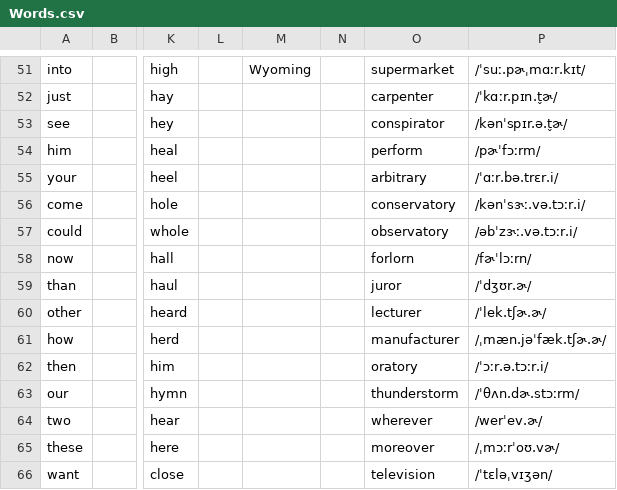
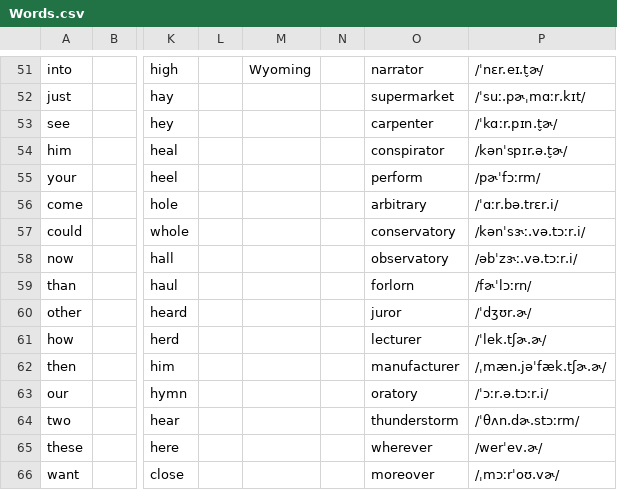
Before and after one commit to Hunter-Plus/AmericanAccentTrainerWithGoogle, a CSV file: vocabulary/Words.csv, drawn as a sheet; only a part is shown, gaps mark what is left out; the diff covers the shown part only; the diff names each change by its address in the sheet, - before the commit and + after, or states it on an @@ line.

```diff
--- a/vocabulary/Words.csv
+++ b/vocabulary/Words.csv
-O51: supermarket
+O51: narrator
-P51: /ˈsuː.pɚˌmɑːr.kɪt/
+P51: /ˈnɛr.eɪ.t̬ɚ/
-O52: carpenter
+O52: supermarket
-P52: /ˈkɑːr.pɪn.t̬ɚ/
+P52: /ˈsuː.pɚˌmɑːr.kɪt/
-O53: conspirator
+O53: carpenter
-P53: /kənˈspɪr.ə.t̬ɚ/
+P53: /ˈkɑːr.pɪn.t̬ɚ/
-O54: perform
+O54: conspirator
-P54: /pɚˈfɔːrm/
+P54: /kənˈspɪr.ə.t̬ɚ/
-O55: arbitrary
+O55: perform
-P55: /ˈɑːr.bə.trɛr.i/
+P55: /pɚˈfɔːrm/
-O56: conservatory
+O56: arbitrary
-P56: /kənˈsɝː.və.tɔːr.i/
+P56: /ˈɑːr.bə.trɛr.i/
-O57: observatory
+O57: conservatory
-P57: /əbˈzɝː.və.tɔːr.i/
+P57: /kənˈsɝː.və.tɔːr.i/
-O58: forlorn
+O58: observatory
-P58: /fɚˈlɔːrn/
+P58: /əbˈzɝː.və.tɔːr.i/
-O59: juror
+O59: forlorn
-P59: /ˈdʒʊr.ɚ/
+P59: /fɚˈlɔːrn/
-O60: lecturer
+O60: juror
-P60: /ˈlek.tʃɚ.ɚ/
+P60: /ˈdʒʊr.ɚ/
-O61: manufacturer
+O61: lecturer
-P61: /ˌmæn.jəˈfæk.tʃɚ.ɚ/
+P61: /ˈlek.tʃɚ.ɚ/
-O62: oratory
+O62: manufacturer
-P62: /ˈɔːr.ə.tɔːr.i/
+P62: /ˌmæn.jəˈfæk.tʃɚ.ɚ/
-O63: thunderstorm
+O63: oratory
-P63: /ˈθʌn.dɚ.stɔːrm/
+P63: /ˈɔːr.ə.tɔːr.i/
-O64: wherever
+O64: thunderstorm
-P64: /werˈev.ɚ/
+P64: /ˈθʌn.dɚ.stɔːrm/
-O65: moreover
+O65: wherever
-P65: /ˌmɔːrˈoʊ.vɚ/
+P65: /werˈev.ɚ/
-O66: television
+O66: moreover
-P66: /ˈtɛləˌvɪʒən/
+P66: /ˌmɔːrˈoʊ.vɚ/
```
Also changed, not shown: 68 edited cells elsewhere in this file, vocabulary/FricativeAndAffricate.csv.
